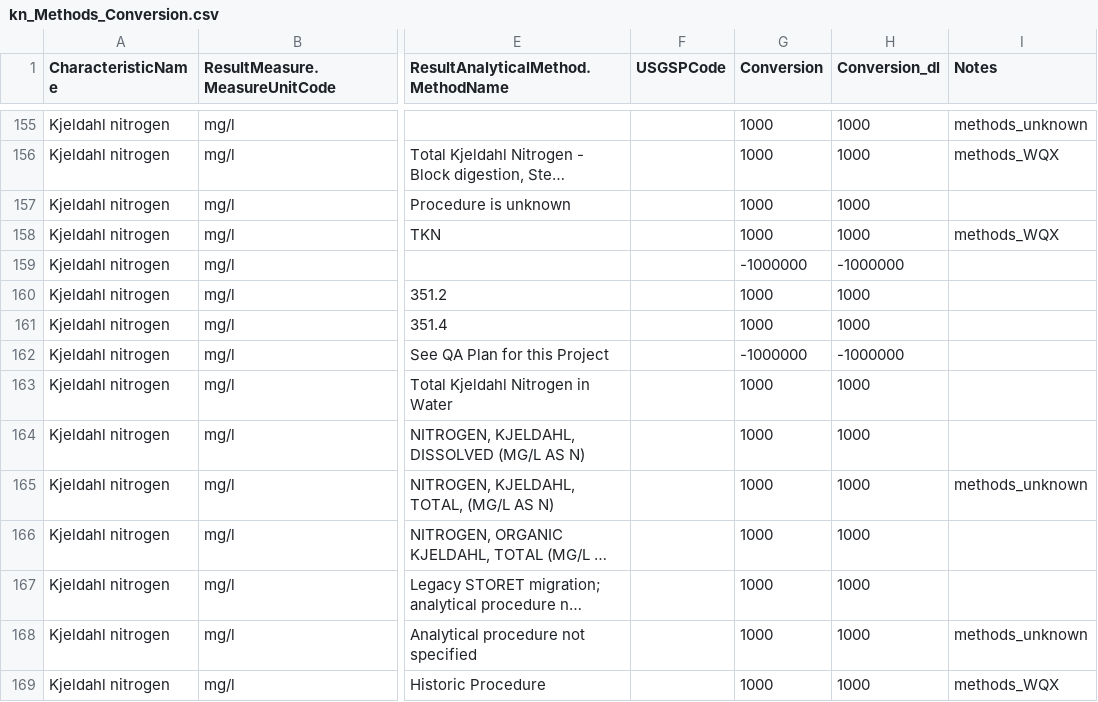
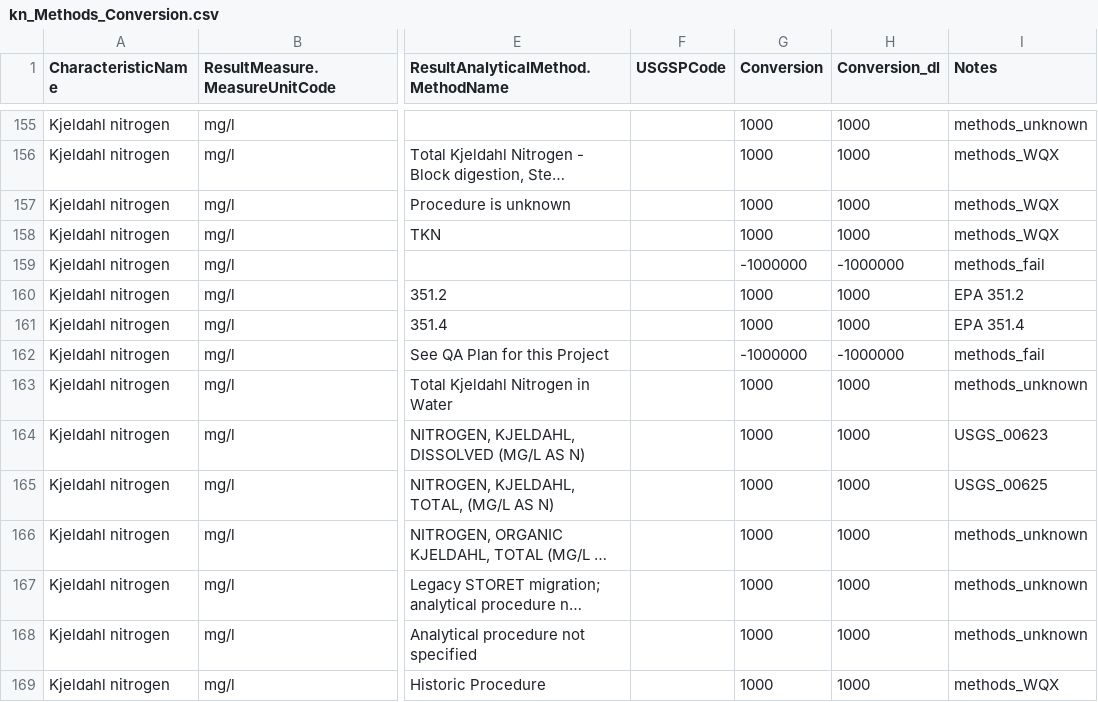
Before and after one commit to cont-limno/lagos_database, a CSV file: conversion_files/kn_Methods_Conversion.csv, drawn as a sheet; only a part is shown, gaps mark what is left out; long unchanged cells end in …; the diff covers the shown part only; the diff names each change by its address in the sheet, - before the commit and + after, or states it on an @@ line.

Commit message:
Update kn_Methods_Conversion.csv
Tidied up

```diff
--- a/conversion_files/kn_Methods_Conversion.csv
+++ b/conversion_files/kn_Methods_Conversion.csv
-I157 (Notes): (empty)
+I157 (Notes): methods_WQX
-I159 (Notes): (empty)
+I159 (Notes): methods_fail
-I160 (Notes): (empty)
+I160 (Notes): EPA 351.2
-I161 (Notes): (empty)
+I161 (Notes): EPA 351.4
-I162 (Notes): (empty)
+I162 (Notes): methods_fail
-I163 (Notes): (empty)
+I163 (Notes): methods_unknown
-I164 (Notes): (empty)
+I164 (Notes): USGS_00623
-I165 (Notes): methods_unknown
+I165 (Notes): USGS_00625
-I166:I167 (Notes): (empty)
+I166:I167 (Notes): methods_unknown
```
Also changed, not shown: 41 edited cells elsewhere in this file.
